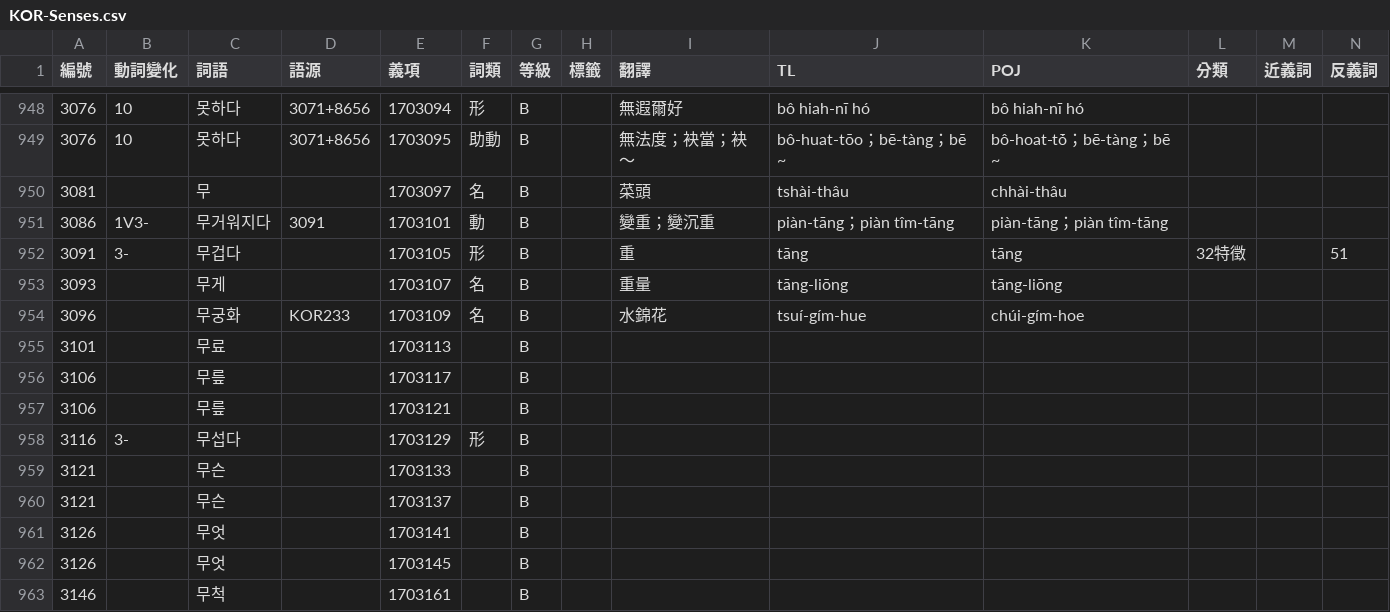
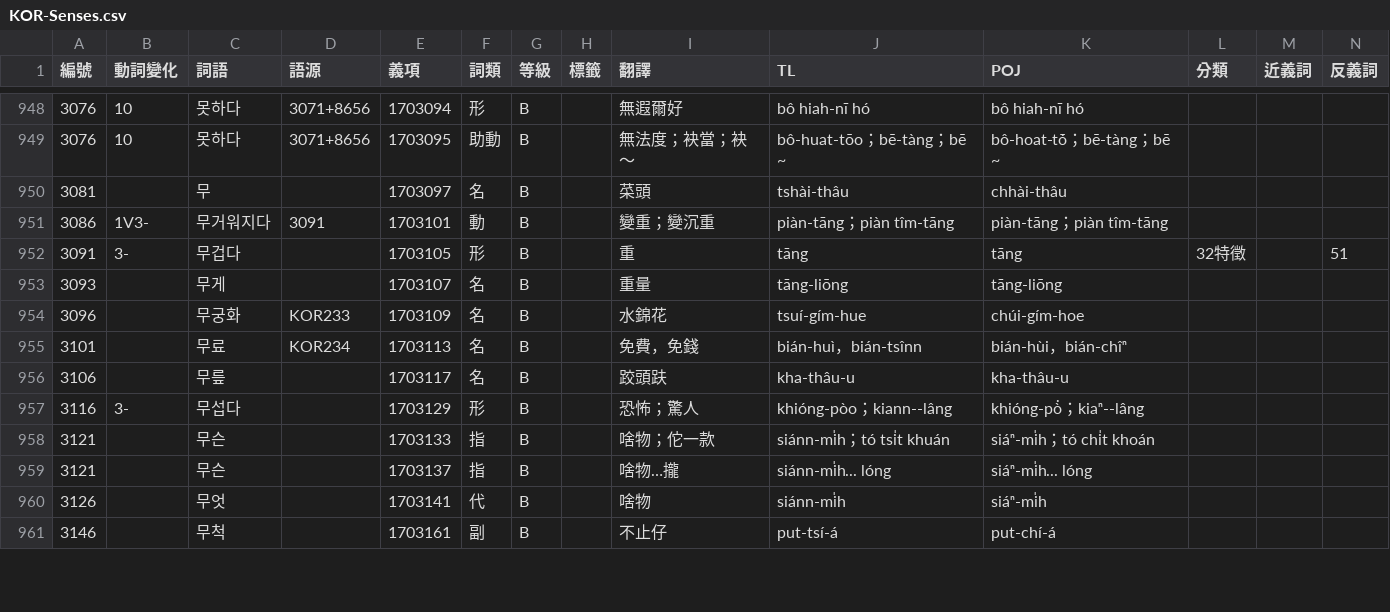
Before and after one commit to haiangdict/HLDKor, a CSV file: data/KOR-Senses.csv, drawn as a sheet; only a part is shown, gaps mark what is left out; removed rows and columns are numbered as before the commit, all else as after; rows hold the shown columns only; the diff covers the shown part only; the diff names each change by its address in the sheet, - before the commit and + after, or states it on an @@ line.

```diff
--- a/data/KOR-Senses.csv
+++ b/data/KOR-Senses.csv
-D955 (語源): (empty)
+D955 (語源): KOR234
-F955:F956 (詞類): (empty)
+F955:F956 (詞類): 名
-I955 (翻譯): (empty)
+I955 (翻譯): 免費，免錢
-J955 (TL): (empty)
+J955 (TL): bián-huì，bián-tsînn
-K955 (POJ): (empty)
+K955 (POJ): bián-hùi，bián-chîⁿ
-I956 (翻譯): (empty)
+I956 (翻譯): 跤頭趺
-J956 (TL): (empty)
+J956 (TL): kha-thâu-u
-K956 (POJ): (empty)
+K956 (POJ): kha-thâu-u
-row 957: 3106 |  | 무릎 |  | 1703121 |  | B
-I957 (翻譯): (empty)
+I957 (翻譯): 恐怖；驚人
-J957 (TL): (empty)
+J957 (TL): khióng-pòo；kiann--lâng
-K957 (POJ): (empty)
+K957 (POJ): khióng-pò͘；kiaⁿ--lâng
-F958:F959 (詞類): (empty)
+F958:F959 (詞類): 指
-I958 (翻譯): (empty)
+I958 (翻譯): 啥物；佗一款
-J958 (TL): (empty)
+J958 (TL): siánn-mi̍h；tó tsi̍t khuán
-K958 (POJ): (empty)
+K958 (POJ): siáⁿ-mi̍h；tó chi̍t khoán
-I959 (翻譯): (empty)
+I959 (翻譯): 啥物…攏
-J959 (TL): (empty)
+J959 (TL): siánn-mi̍h... lóng
-K959 (POJ): (empty)
+K959 (POJ): siáⁿ-mi̍h... lóng
-F960 (詞類): (empty)
+F960 (詞類): 代
-I960 (翻譯): (empty)
+I960 (翻譯): 啥物
-J960 (TL): (empty)
+J960 (TL): siánn-mi̍h
-K960 (POJ): (empty)
+K960 (POJ): siáⁿ-mi̍h
-row 962: 3126 |  | 무엇 |  | 1703145 |  | B
-F961 (詞類): (empty)
+F961 (詞類): 副
-I961 (翻譯): (empty)
+I961 (翻譯): 不止仔
-J961 (TL): (empty)
+J961 (TL): put-tsí-á
-K961 (POJ): (empty)
+K961 (POJ): put-chí-á
```
Also changed, not shown: 2 removed rows and 20 edited cells elsewhere in this file, data/HLD-Etymology.csv, data/KOR-Examples.csv.
